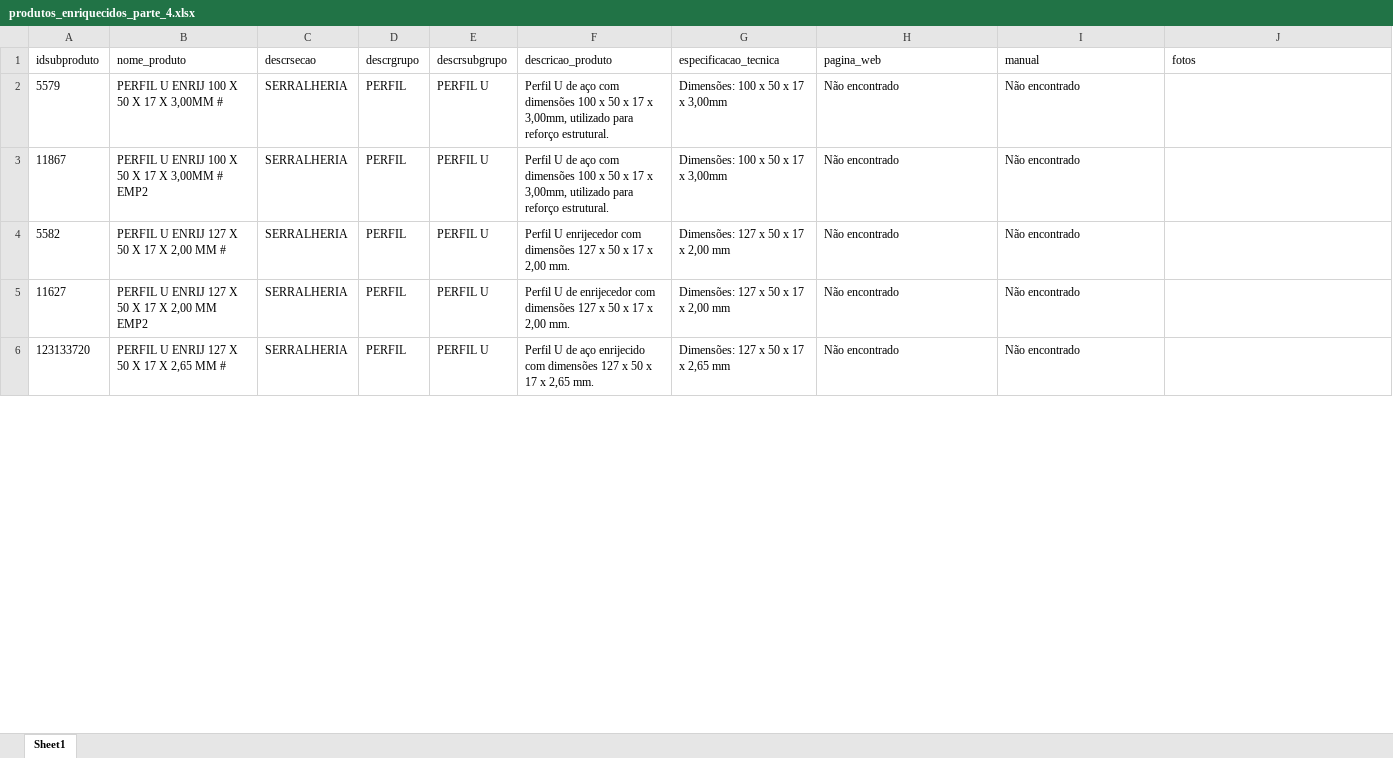
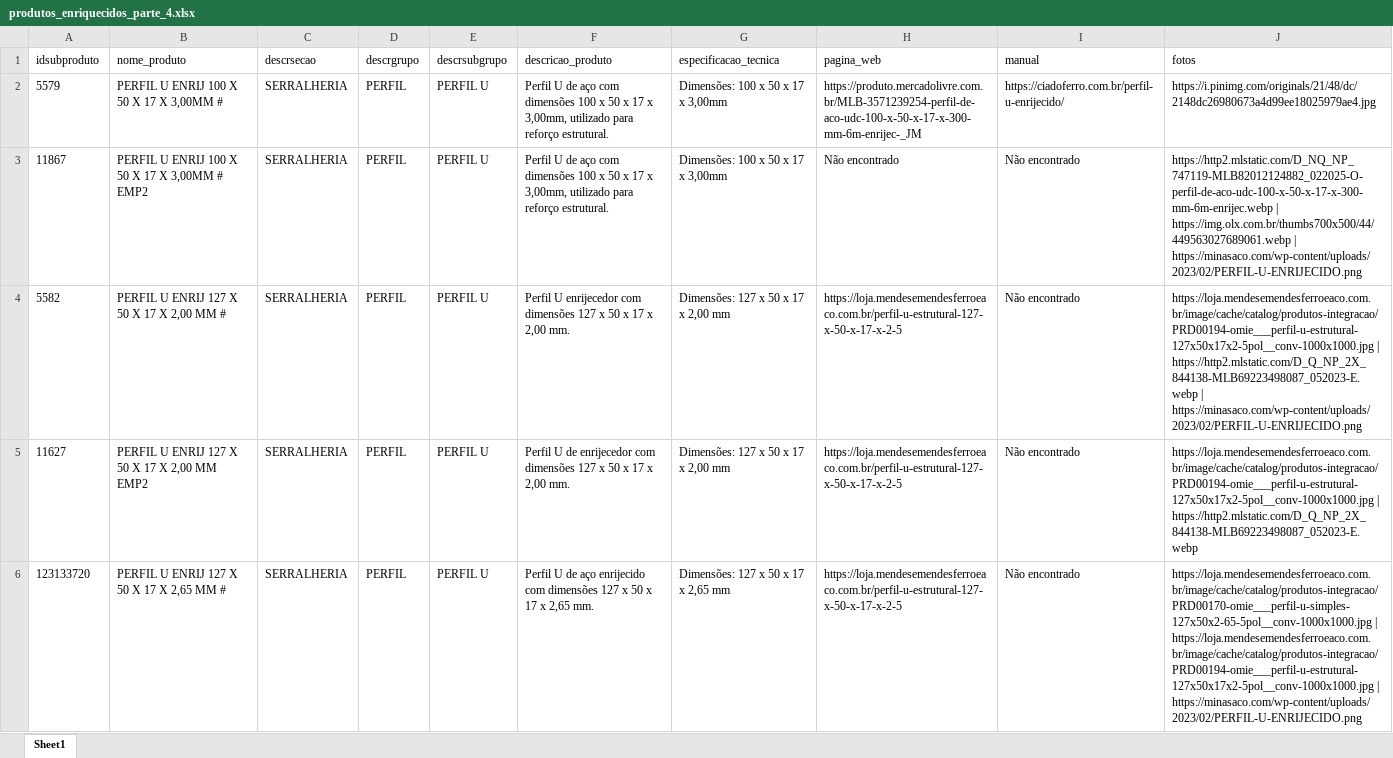
Before and after one commit to celloguerra/enrich-agent, an Excel workbook: saida/produtos_enriquecidos_parte_4.xlsx, sheet Sheet1, drawn as a sheet; only a part is shown; values as stored, in another font and other column widths than the file's, no borders; the diff covers the shown part only; the diff names each change by its address in the sheet, - before the commit and + after, or states it on an @@ line.

```diff
--- a/saida/produtos_enriquecidos_parte_4.xlsx (sheet Sheet1)
+++ b/saida/produtos_enriquecidos_parte_4.xlsx (sheet Sheet1)
-H2 (pagina_web): Não encontrado
+H2 (pagina_web): https://produto.mercadolivre.com.br/MLB-3571239254-perfil-de-aco-udc-100-x-50-x-17-x-300-mm-6m-enrijec-_JM
-I2 (manual): Não encontrado
+I2 (manual): https://ciadoferro.com.br/perfil-u-enrijecido/
-J2 (fotos): (empty)
+J2 (fotos): https://i.pinimg.com/originals/21/48/dc/2148dc26980673a4d99ee18025979ae4.jpg
-J3 (fotos): (empty)
+J3 (fotos): https://http2.mlstatic.com/D_NQ_NP_747119-MLB82012124882_022025-O-perfil-de-aco-udc-100-x-50-x-17-x-300-mm-6m-enrijec.webp | https://img.olx.com.br/thumbs700x500/44/449563027689061.webp | https://minasaco.com/wp-content/uploads/2023/02/PERFIL-U-ENRIJECIDO.png
-H4:H6 (pagina_web): Não encontrado
+H4:H6 (pagina_web): https://loja.mendesemendesferroeaco.com.br/perfil-u-estrutural-127-x-50-x-17-x-2-5
-J4 (fotos): (empty)
+J4 (fotos): https://loja.mendesemendesferroeaco.com.br/image/cache/catalog/produtos-integracao/PRD00194-omie___perfil-u-estrutural-127x50x17x2-5pol__conv-1000x1000.jpg | https://http2.mlstatic.com/D_Q_NP_2X_844138-MLB69223498087_052023-E.webp | https://minasaco.com/wp-content/uploads/2023/02/PERFIL-U-ENRIJECIDO.png
-J5 (fotos): (empty)
+J5 (fotos): https://loja.mendesemendesferroeaco.com.br/image/cache/catalog/produtos-integracao/PRD00194-omie___perfil-u-estrutural-127x50x17x2-5pol__conv-1000x1000.jpg | https://http2.mlstatic.com/D_Q_NP_2X_844138-MLB69223498087_052023-E.webp
-J6 (fotos): (empty)
+J6 (fotos): https://loja.mendesemendesferroeaco.com.br/image/cache/catalog/produtos-integracao/PRD00170-omie___perfil-u-simples-127x50x2-65-5pol__conv-1000x1000.jpg | https://loja.mendesemendesferroeaco.com.br/image/cache/catalog/produtos-integracao/PRD00194-omie___perfil-u-estrutural-127x50x17x2-5pol__conv-1000x1000.jpg | https://minasaco.com/wp-content/uploads/2023/02/PERFIL-U-ENRIJECIDO.png
```
Also changed, not shown: 1831 edited cells elsewhere in this sheet, saida/produtos_enriquecidos_parte_1.xlsx, saida/produtos_enriquecidos_parte_2.xlsx, 10 other files.
